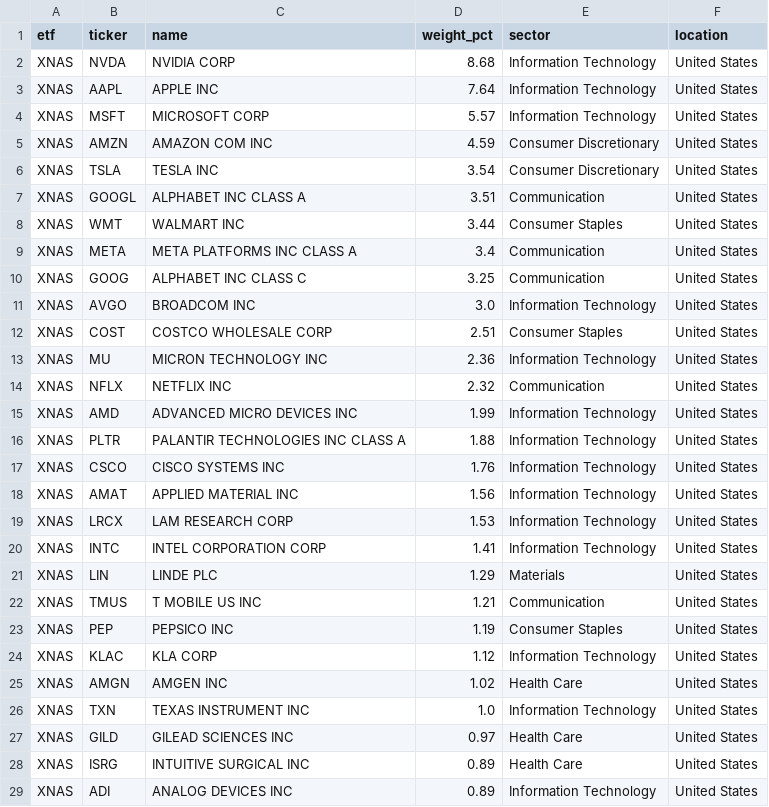
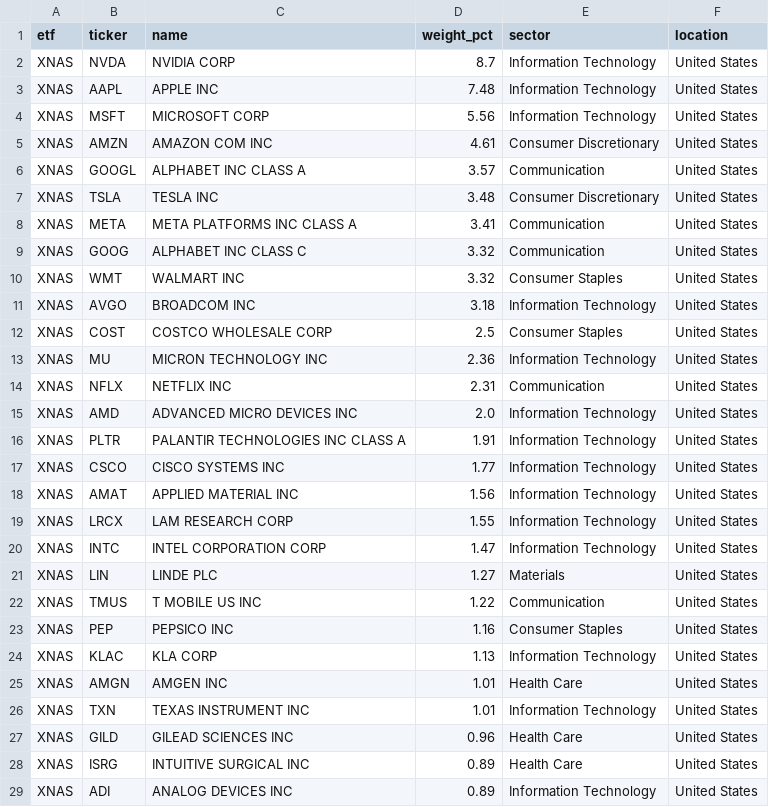
Before and after one commit to AndyOPDev/portfolio-tracker, a CSV file: data/holdings/XNAS_holdings.csv, drawn as a sheet; only a part is shown; the diff covers the shown part only.

```diff
--- a/data/holdings/XNAS_holdings.csv
+++ b/data/holdings/XNAS_holdings.csv
@@ -1,28 +1,28 @@
 etf,ticker,name,weight_pct,sector,location
-XNAS,NVDA,NVIDIA CORP,8.68,Information Technology,United States
-XNAS,AAPL,APPLE INC,7.64,Information Technology,United States
-XNAS,MSFT,MICROSOFT CORP,5.57,Information Technology,United States
-XNAS,AMZN,AMAZON COM INC,4.59,Consumer Discretionary,United States
-XNAS,TSLA,TESLA INC,3.54,Consumer Discretionary,United States
-XNAS,GOOGL,ALPHABET INC CLASS A,3.51,Communication,United States
-XNAS,WMT,WALMART INC,3.44,Consumer Staples,United States
-XNAS,META,META PLATFORMS INC CLASS A,3.4,Communication,United States
-XNAS,GOOG,ALPHABET INC CLASS C,3.25,Communication,United States
-XNAS,AVGO,BROADCOM INC,3.0,Information Technology,United States
-XNAS,COST,COSTCO WHOLESALE CORP,2.51,Consumer Staples,United States
+XNAS,NVDA,NVIDIA CORP,8.7,Information Technology,United States
+XNAS,AAPL,APPLE INC,7.48,Information Technology,United States
+XNAS,MSFT,MICROSOFT CORP,5.56,Information Technology,United States
+XNAS,AMZN,AMAZON COM INC,4.61,Consumer Discretionary,United States
+XNAS,GOOGL,ALPHABET INC CLASS A,3.57,Communication,United States
+XNAS,TSLA,TESLA INC,3.48,Consumer Discretionary,United States
+XNAS,META,META PLATFORMS INC CLASS A,3.41,Communication,United States
+XNAS,GOOG,ALPHABET INC CLASS C,3.32,Communication,United States
+XNAS,WMT,WALMART INC,3.32,Consumer Staples,United States
+XNAS,AVGO,BROADCOM INC,3.18,Information Technology,United States
+XNAS,COST,COSTCO WHOLESALE CORP,2.5,Consumer Staples,United States
 XNAS,MU,MICRON TECHNOLOGY INC,2.36,Information Technology,United States
-XNAS,NFLX,NETFLIX INC,2.32,Communication,United States
-XNAS,AMD,ADVANCED MICRO DEVICES INC,1.99,Information Technology,United States
-XNAS,PLTR,PALANTIR TECHNOLOGIES INC CLASS A,1.88,Information Technology,United States
-XNAS,CSCO,CISCO SYSTEMS INC,1.76,Information Technology,United States
+XNAS,NFLX,NETFLIX INC,2.31,Communication,United States
+XNAS,AMD,ADVANCED MICRO DEVICES INC,2.0,Information Technology,United States
+XNAS,PLTR,PALANTIR TECHNOLOGIES INC CLASS A,1.91,Information Technology,United States
+XNAS,CSCO,CISCO SYSTEMS INC,1.77,Information Technology,United States
 XNAS,AMAT,APPLIED MATERIAL INC,1.56,Information Technology,United States
-XNAS,LRCX,LAM RESEARCH CORP,1.53,Information Technology,United States
-XNAS,INTC,INTEL CORPORATION CORP,1.41,Information Technology,United States
-XNAS,LIN,LINDE PLC,1.29,Materials,United States
-XNAS,TMUS,T MOBILE US INC,1.21,Communication,United States
-XNAS,PEP,PEPSICO INC,1.19,Consumer Staples,United States
-XNAS,KLAC,KLA CORP,1.12,Information Technology,United States
-XNAS,AMGN,AMGEN INC,1.02,Health Care,United States
-XNAS,TXN,TEXAS INSTRUMENT INC,1.0,Information Technology,United States
-XNAS,GILD,GILEAD SCIENCES INC,0.97,Health Care,United States
+XNAS,LRCX,LAM RESEARCH CORP,1.55,Information Technology,United States
+XNAS,INTC,INTEL CORPORATION CORP,1.47,Information Technology,United States
+XNAS,LIN,LINDE PLC,1.27,Materials,United States
+XNAS,TMUS,T MOBILE US INC,1.22,Communication,United States
+XNAS,PEP,PEPSICO INC,1.16,Consumer Staples,United States
+XNAS,KLAC,KLA CORP,1.13,Information Technology,United States
+XNAS,AMGN,AMGEN INC,1.01,Health Care,United States
+XNAS,TXN,TEXAS INSTRUMENT INC,1.01,Information Technology,United States
+XNAS,GILD,GILEAD SCIENCES INC,0.96,Health Care,United States
 XNAS,ISRG,INTUITIVE SURGICAL INC,0.89,Health Care,United States
```
Also changed, not shown: 10 added rows, 10 removed rows, 3 moved rows and 27 edited cells elsewhere in this file, data/holdings/EMRG_holdings.csv, 3 other files.
